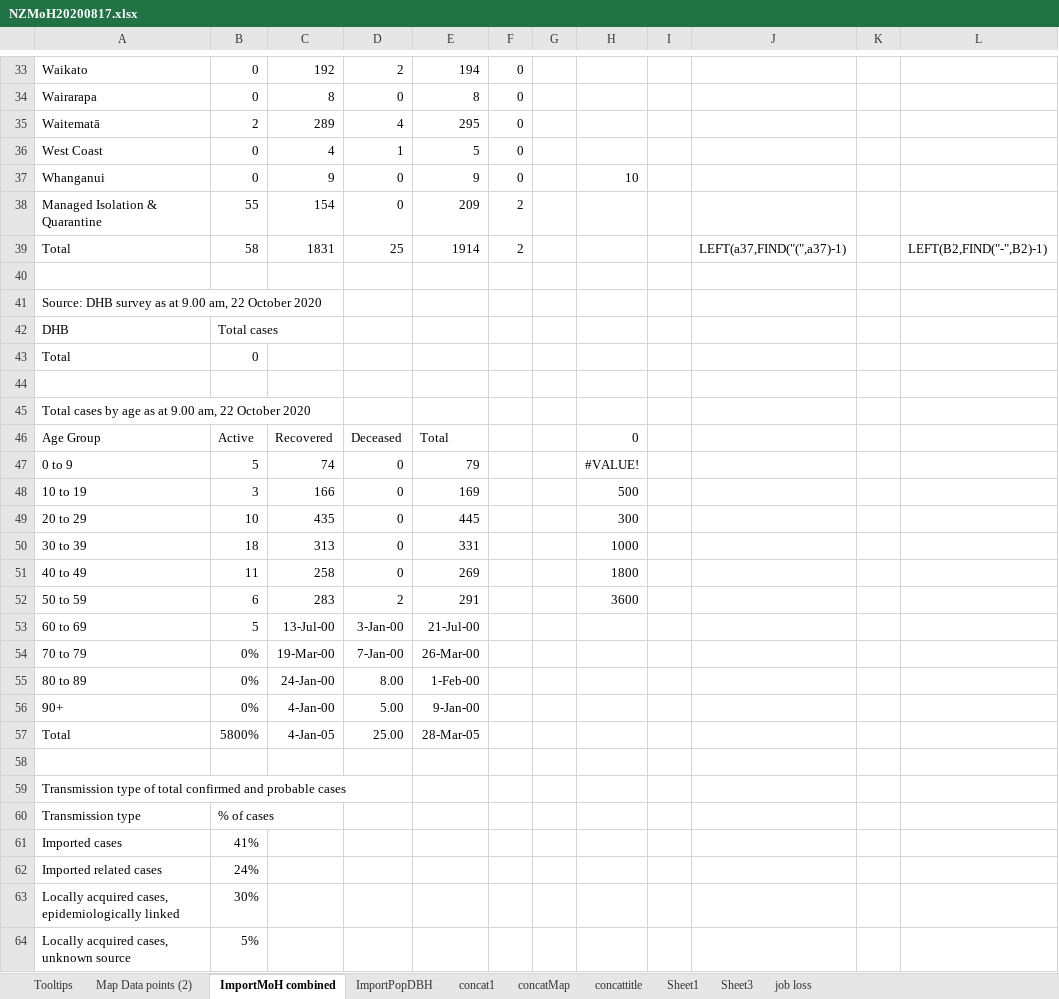
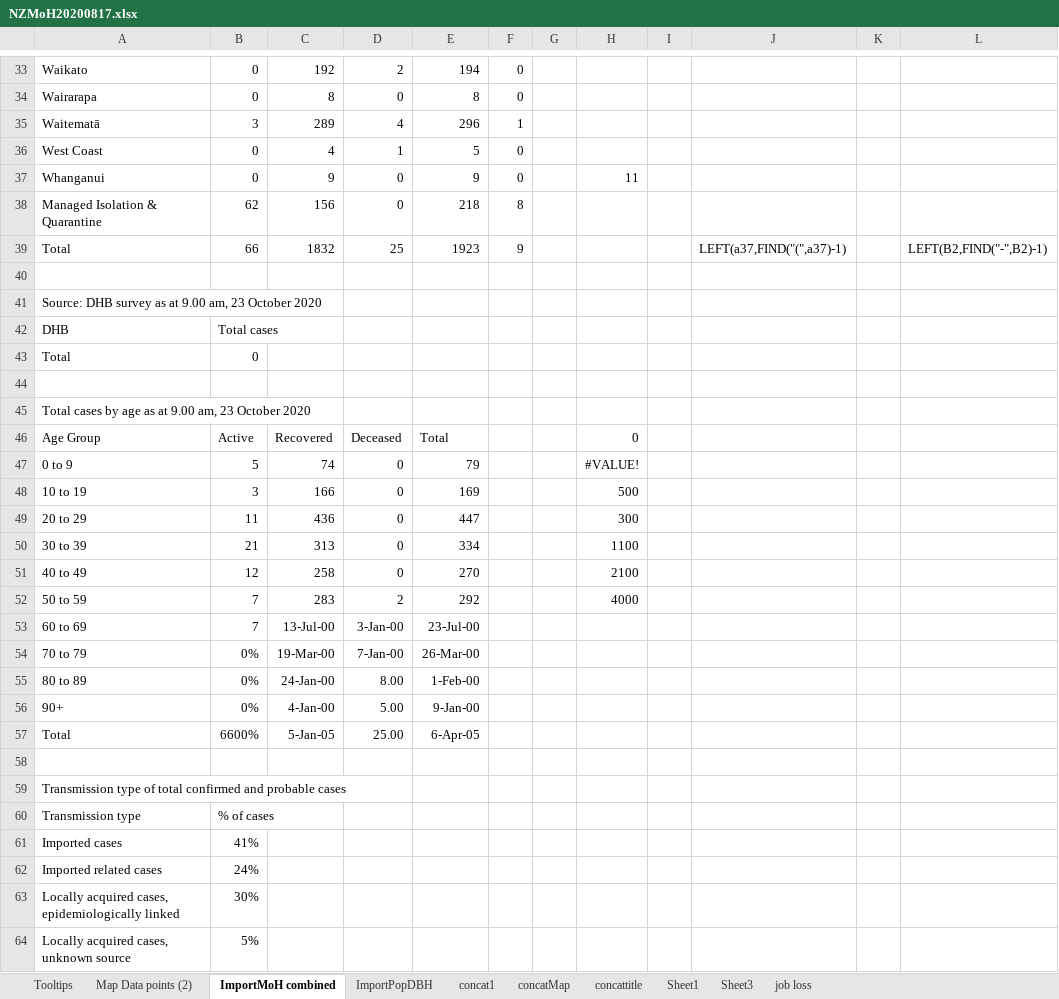
Before and after one commit to drakemax/TestGraphPage, an Excel workbook: NZMoH20200817.xlsx, sheet ImportMoH combined, drawn as a sheet; only a part is shown, gaps mark what is left out; values as stored, in another font and other column widths than the file's, no borders; the diff covers the shown part only; the diff names each change by its address in the sheet, - before the commit and + after, or states it on an @@ line.

```diff
--- a/NZMoH20200817.xlsx (sheet ImportMoH combined)
+++ b/NZMoH20200817.xlsx (sheet ImportMoH combined)
-B35: 2
+B35: 3
-E35: 295
+E35: 296
-F35: 0
+F35: 1
-H37: 10
+H37: 11
-B38: 55
+B38: 62
-C38: 154
+C38: 156
-E38: 209
+E38: 218
-F38: 2
+F38: 8
-B39: 58
+B39: 66
-C39: 1831
+C39: 1832
-E39: 1914
+E39: 1923
-F39: 2
+F39: 9
-A41: …9.00 am, 22 October 2020
+A41: …9.00 am, 23 October 2020
-A45: …9.00 am, 22 October 2020
+A45: …9.00 am, 23 October 2020
-B49: 10
+B49: 11
-C49: 435
+C49: 436
-E49: 445
+E49: 447
-B50: 18
+B50: 21
-E50: 331
+E50: 334
-H50: 1000
+H50: 1100
-B51: 11
+B51: 12
-E51: 269
+E51: 270
-H51: 1800
+H51: 2100
-B52: 6
+B52: 7
-E52: 291
+E52: 292
-H52: 3600
+H52: 4000
-B53: 5
+B53: 7
-E53: 21-Jul-00
+E53: 23-Jul-00
-B57: 5800%
+B57: 6600%
-C57: 4-Jan-05
+C57: 5-Jan-05
-E57: 28-Mar-05
+E57: 6-Apr-05
```
Also changed, not shown: 1 added row, 1 removed row and 13 edited cells elsewhere in this sheet, sheet Map Data points (2), sheet Tooltips, 1 other file.
